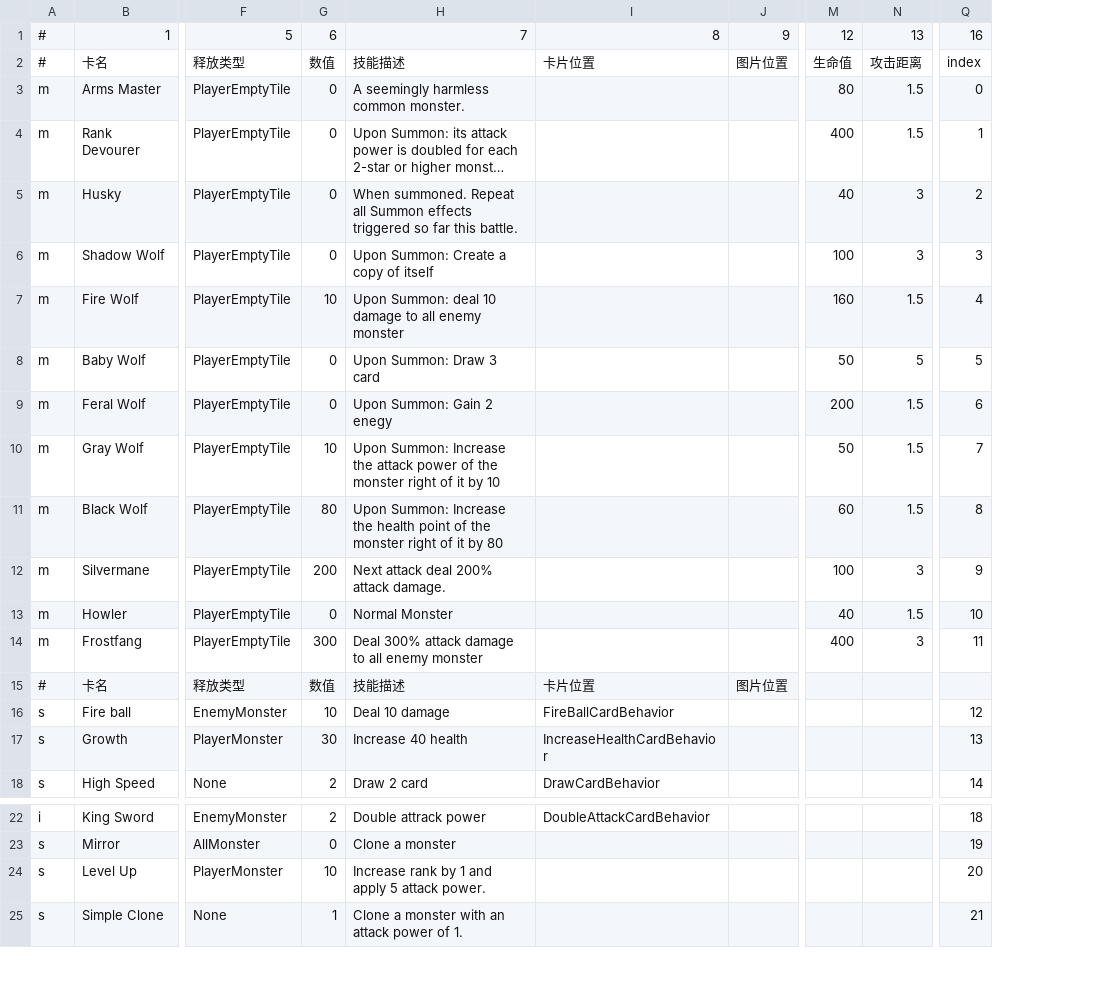
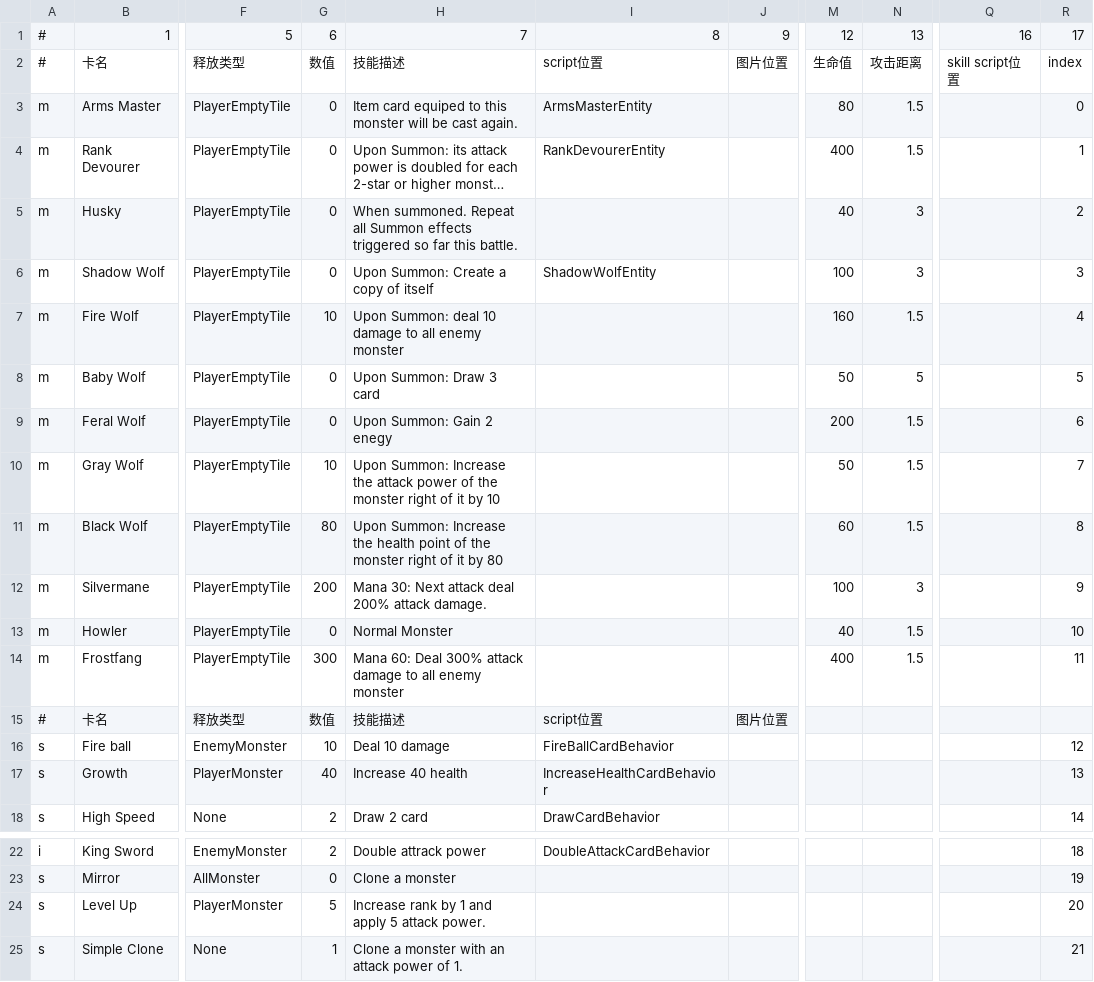
Before and after one commit to killua-y/MonsterLab, a CSV file: Assets/Datas/cardsdata - AllCards.csv, drawn as a sheet; only a part is shown, gaps mark what is left out; long unchanged cells end in …; addresses are those after the commit; the diff names each change by its address in the sheet, - before the commit and + after, or states it on an @@ line.

```diff
--- a/Assets/Datas/cardsdata - AllCards.csv
+++ b/Assets/Datas/cardsdata - AllCards.csv
+column Q, rows 1-2: 16 | skill script位置
-R1: 16
+R1: 17
-I2: 卡片位置
+I2: script位置
-H3: A seemingly harmless common monster.
+H3: Item card equiped to this monster will be cast again.
-I3: (empty)
+I3: ArmsMasterEntity
-I4: (empty)
+I4: RankDevourerEntity
-I6: (empty)
+I6: ShadowWolfEntity
-H12: Next attack deal 200% attack damage.
+H12: Mana 30: Next attack deal 200% attack damage.
-H14: Deal 300%…
+H14: Mana 60: Deal 300%…
-N14: 3
+N14: 1.5
-I15: 卡片位置
+I15: script位置
-G17: 30
+G17: 40
-G24: 10
+G24: 5
```
Also changed, not shown: Assets/Datas/cardsdata - Enemy.csv, 23 other files.
